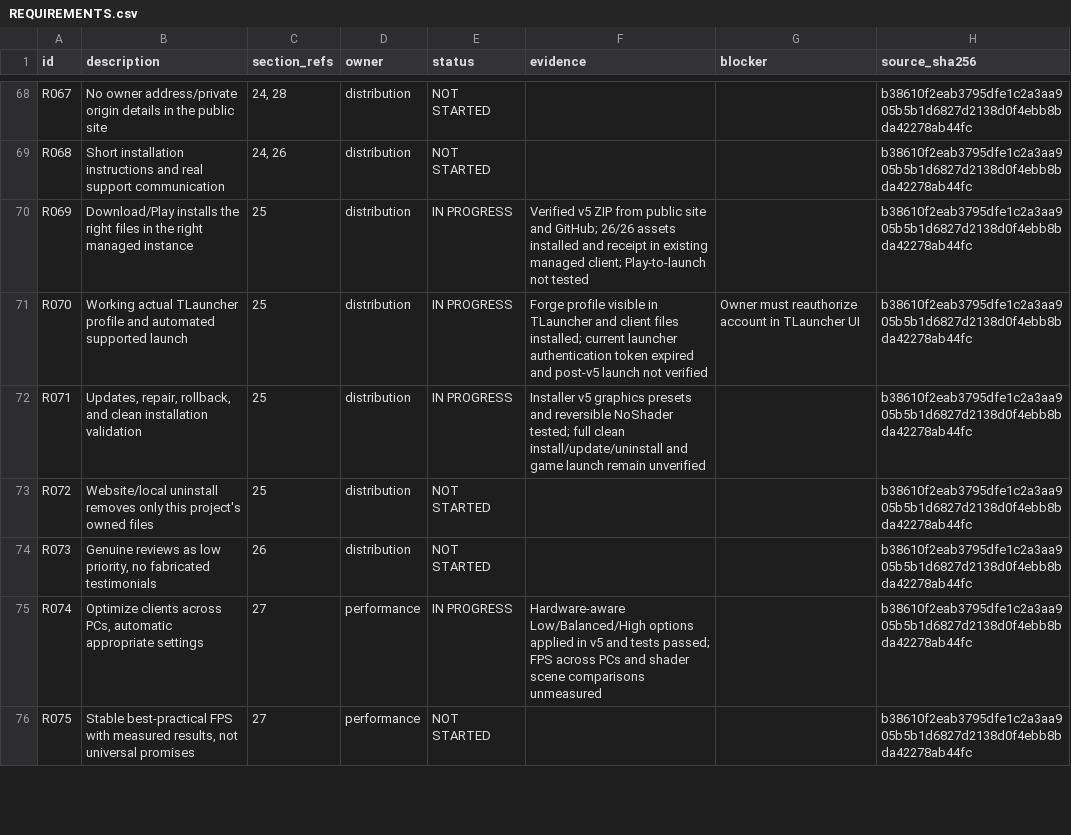
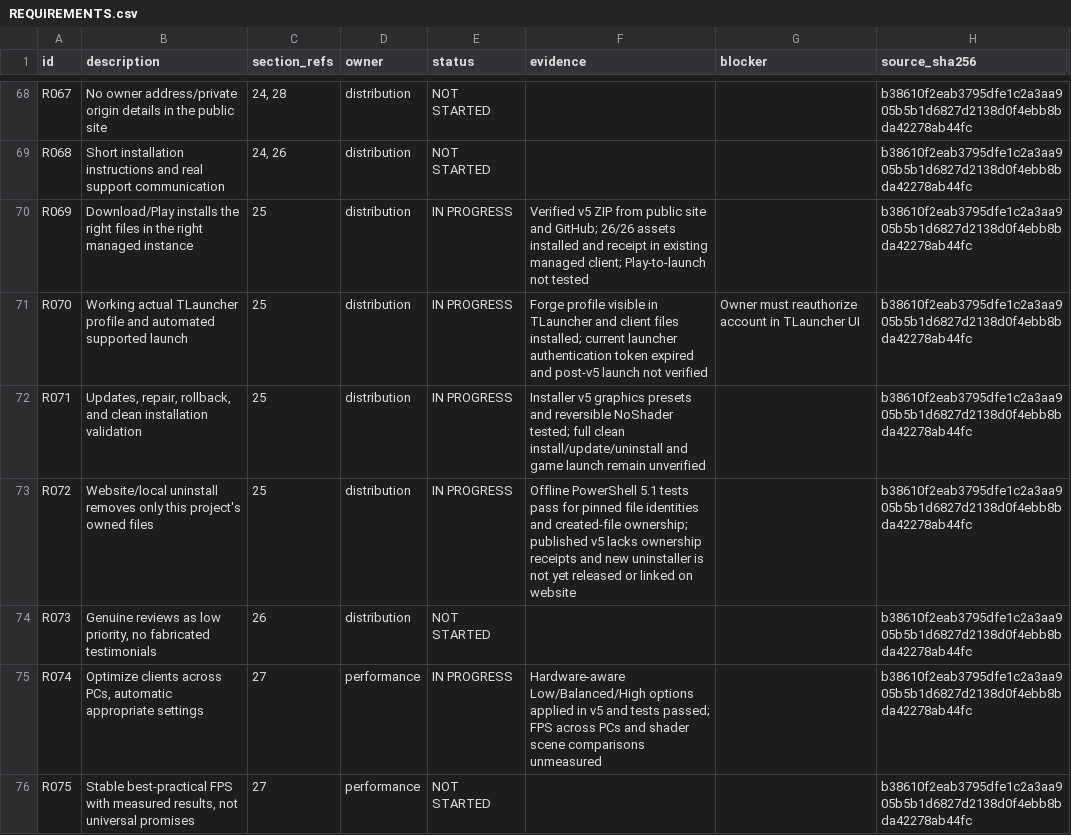
Before and after one commit to Dan23-lok/posle-minecraft-server, a CSV file: docs/REQUIREMENTS.csv, drawn as a sheet; only a part is shown, gaps mark what is left out.

Commit message:
Add safe client uninstall and document version choice

```diff
--- a/docs/REQUIREMENTS.csv
+++ b/docs/REQUIREMENTS.csv
@@ -72,3 +72,3 @@ R070,Working actual TLauncher profile and automated supported launch,25,distribu
 R071,"Updates, repair, rollback, and clean installation validation",25,distribution,IN PROGRESS,Installer v5 graphics presets and reversible NoShader tested; full clean install/update/uninstall and game launch remain unverified,,b38610f2eab3795dfe1c2a3aa905b5b1d6827d2138d0f4ebb8bda42278ab44fc
-R072,Website/local uninstall removes only this project's owned files,25,distribution,NOT STARTED,,,b38610f2eab3795dfe1c2a3aa905b5b1d6827d2138d0f4ebb8bda42278ab44fc
+R072,Website/local uninstall removes only this project's owned files,25,distribution,IN PROGRESS,Offline PowerShell 5.1 tests pass for pinned file identities and created-file ownership; published v5 lacks ownership receipts and new uninstaller is not yet released or linked on website,,b38610f2eab3795dfe1c2a3aa905b5b1d6827d2138d0f4ebb8bda42278ab44fc
 R073,"Genuine reviews as low priority, no fabricated testimonials",26,distribution,NOT STARTED,,,b38610f2eab3795dfe1c2a3aa905b5b1d6827d2138d0f4ebb8bda42278ab44fc
```
Also changed, not shown: 9 other files.
